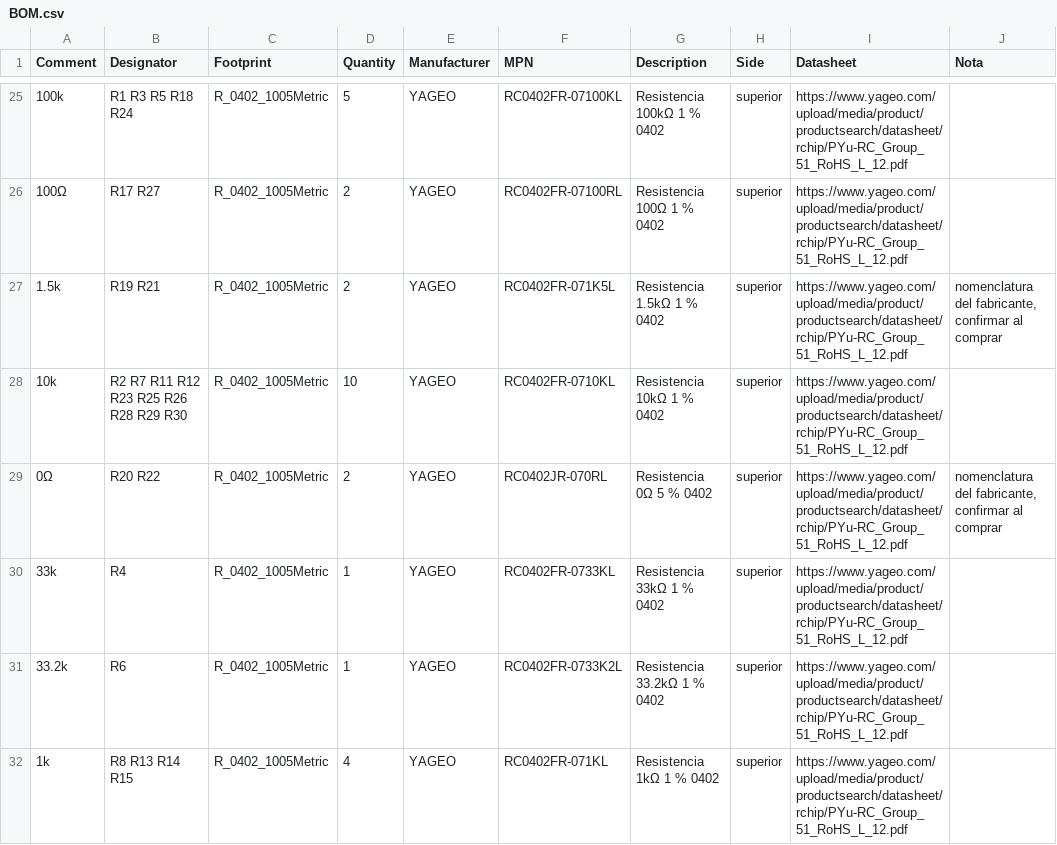
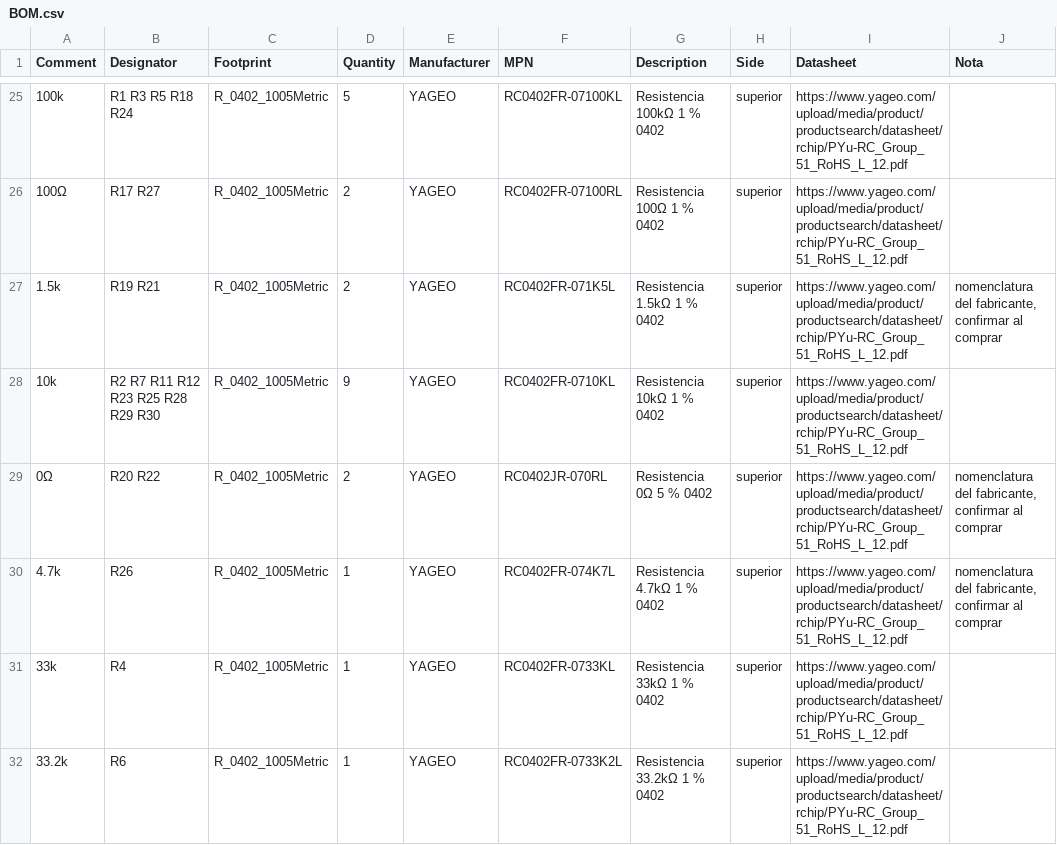
Before and after one commit to aavilesF/circuit-forge-seguidor, a CSV file: hardware/v2/electronica/fabricacion/principal/BOM.csv, drawn as a sheet; only a part is shown, gaps mark what is left out; the shorter side is filled out with more unchanged rows; the diff names each change by its address in the sheet, - before the commit and + after, or states it on an @@ line.

```diff
--- a/hardware/v2/electronica/fabricacion/principal/BOM.csv
+++ b/hardware/v2/electronica/fabricacion/principal/BOM.csv
-B28 (Designator): R2 R7 R11 R12 R23 R25 R26 R28 R29 R30
+B28 (Designator): R2 R7 R11 R12 R23 R25 R28 R29 R30
-D28 (Quantity): 10
+D28 (Quantity): 9
+row 30: 4.7k | R26 | R_0402_1005Metric | 1 | YAGEO | RC0402FR-074K7L | Resistencia 4.7kΩ 1 % 0402 | superior | https://www.yageo.com/upload/media/product/productsearch/datasheet/rchip/PYu-RC_Group_51_RoHS_L_12.pdf | nomenclatura del fabricante, confirmar al comprar
```
Also changed, not shown: sim/resultados/v2_fase1/T8_energia.csv, sim/resultados/v2_fase1/T8b_reactivo_vs_mapa.csv, 50 other files.
